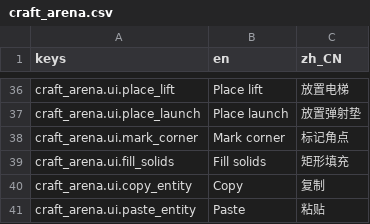
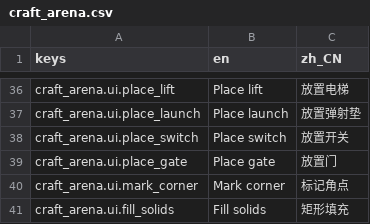
Before and after one commit to czmomocha/craftarena, a CSV file: game/content/locale/craft_arena.csv, drawn as a sheet; only a part is shown, gaps mark what is left out; the shorter side is filled out with more unchanged rows.

```diff
--- a/game/content/locale/craft_arena.csv
+++ b/game/content/locale/craft_arena.csv
@@ -37,2 +37,4 @@ craft_arena.ui.place_lift,Place lift,放置电梯
 craft_arena.ui.place_launch,Place launch,放置弹射垫
+craft_arena.ui.place_switch,Place switch,放置开关
+craft_arena.ui.place_gate,Place gate,放置门
 craft_arena.ui.mark_corner,Mark corner,标记角点
```
Also changed, not shown: 46 other files.
